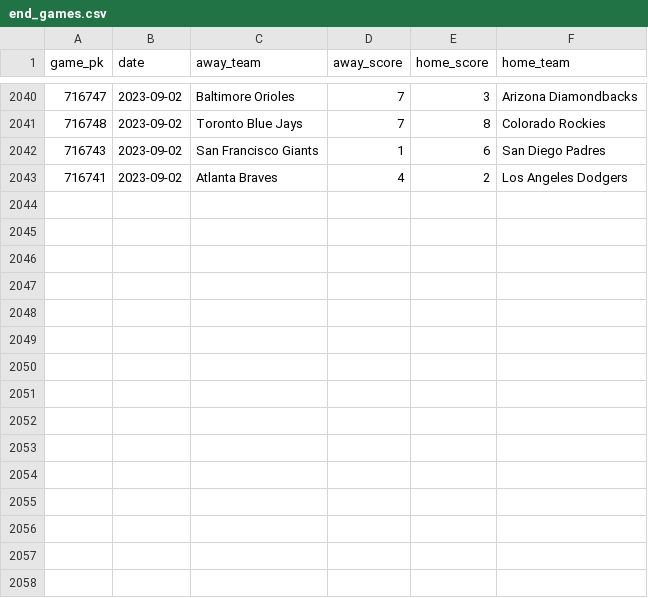
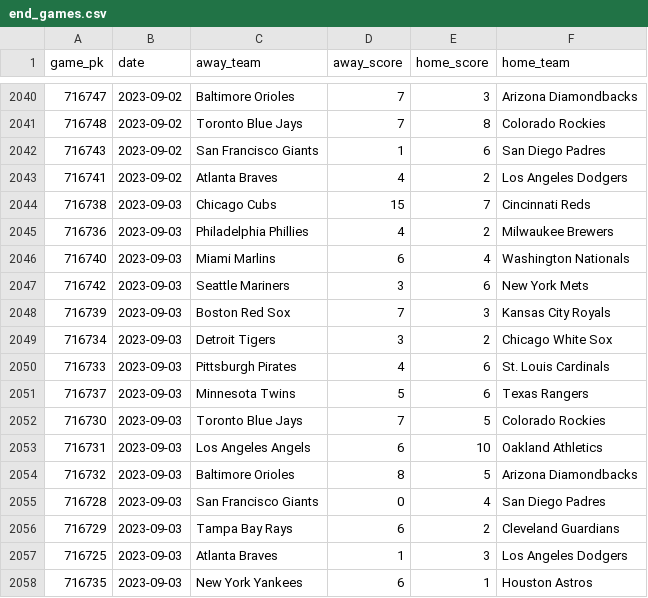
Before and after one commit to chadallison/mlb_teamigami, a CSV file: end_games.csv, drawn as a sheet; only a part is shown, gaps mark what is left out.

```diff
--- a/end_games.csv
+++ b/end_games.csv
@@ -2043 +2043,16 @@ game_pk,date,away_team,away_score,home_score,home_team
 716741,2023-09-02,Atlanta Braves,4,2,Los Angeles Dodgers
+716738,2023-09-03,Chicago Cubs,15,7,Cincinnati Reds
+716736,2023-09-03,Philadelphia Phillies,4,2,Milwaukee Brewers
+716740,2023-09-03,Miami Marlins,6,4,Washington Nationals
+716742,2023-09-03,Seattle Mariners,3,6,New York Mets
+716739,2023-09-03,Boston Red Sox,7,3,Kansas City Royals
+716734,2023-09-03,Detroit Tigers,3,2,Chicago White Sox
+716733,2023-09-03,Pittsburgh Pirates,4,6,St. Louis Cardinals
+716737,2023-09-03,Minnesota Twins,5,6,Texas Rangers
+716730,2023-09-03,Toronto Blue Jays,7,5,Colorado Rockies
+716731,2023-09-03,Los Angeles Angels,6,10,Oakland Athletics
+716732,2023-09-03,Baltimore Orioles,8,5,Arizona Diamondbacks
+716728,2023-09-03,San Francisco Giants,0,4,San Diego Padres
+716729,2023-09-03,Tampa Bay Rays,6,2,Cleveland Guardians
+716725,2023-09-03,Atlanta Braves,1,3,Los Angeles Dodgers
+716735,2023-09-03,New York Yankees,6,1,Houston Astros
```
Also changed, not shown: 31 other files.
